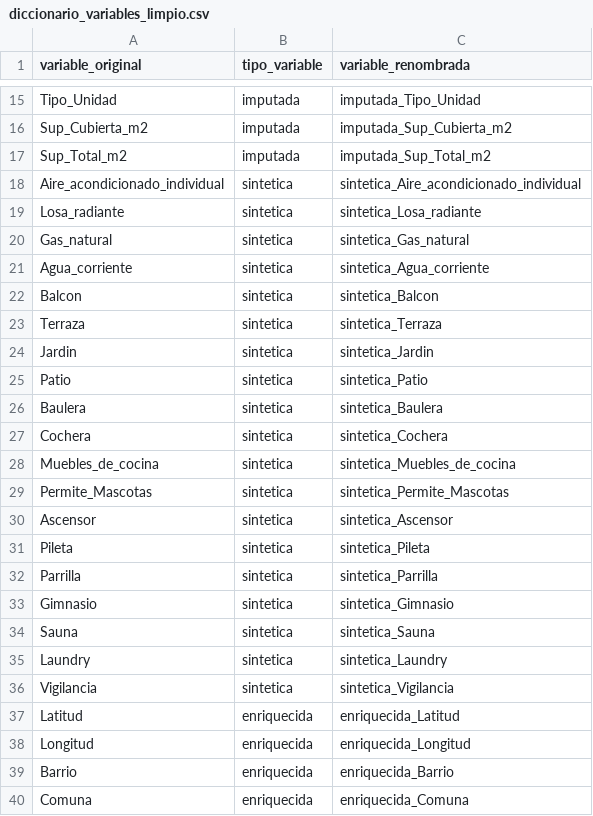
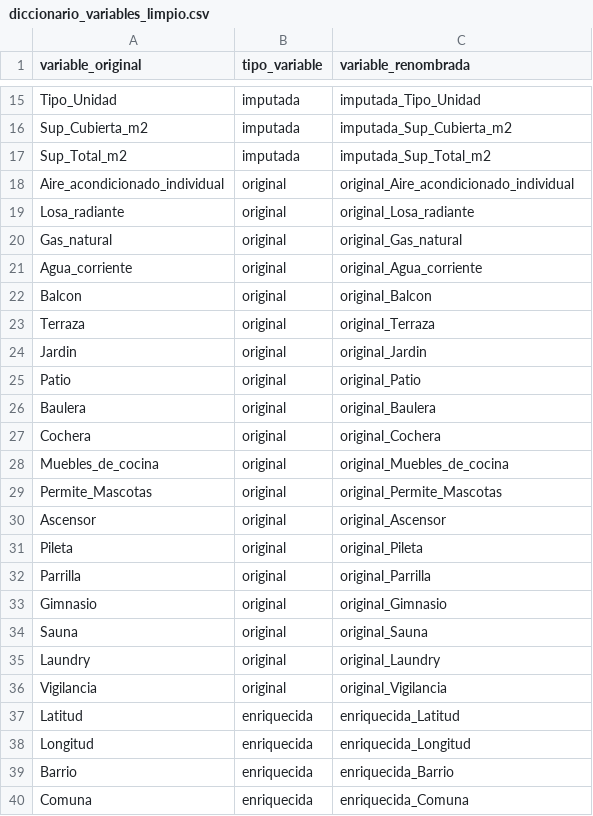
Before and after one commit to LBinello2004/TP_Analitica_Descriptiva_ITBA, a CSV file: diccionario_variables_limpio.csv, drawn as a sheet; only a part is shown, gaps mark what is left out.

```diff
--- a/diccionario_variables_limpio.csv
+++ b/diccionario_variables_limpio.csv
@@ -17,21 +17,21 @@ Sup_Cubierta_m2,imputada,imputada_Sup_Cubierta_m2
 Sup_Total_m2,imputada,imputada_Sup_Total_m2
-Aire_acondicionado_individual,sintetica,sintetica_Aire_acondicionado_individual
-Losa_radiante,sintetica,sintetica_Losa_radiante
-Gas_natural,sintetica,sintetica_Gas_natural
-Agua_corriente,sintetica,sintetica_Agua_corriente
-Balcon,sintetica,sintetica_Balcon
-Terraza,sintetica,sintetica_Terraza
-Jardin,sintetica,sintetica_Jardin
-Patio,sintetica,sintetica_Patio
-Baulera,sintetica,sintetica_Baulera
-Cochera,sintetica,sintetica_Cochera
-Muebles_de_cocina,sintetica,sintetica_Muebles_de_cocina
-Permite_Mascotas,sintetica,sintetica_Permite_Mascotas
-Ascensor,sintetica,sintetica_Ascensor
-Pileta,sintetica,sintetica_Pileta
-Parrilla,sintetica,sintetica_Parrilla
-Gimnasio,sintetica,sintetica_Gimnasio
-Sauna,sintetica,sintetica_Sauna
-Laundry,sintetica,sintetica_Laundry
-Vigilancia,sintetica,sintetica_Vigilancia
+Aire_acondicionado_individual,original,original_Aire_acondicionado_individual
+Losa_radiante,original,original_Losa_radiante
+Gas_natural,original,original_Gas_natural
+Agua_corriente,original,original_Agua_corriente
+Balcon,original,original_Balcon
+Terraza,original,original_Terraza
+Jardin,original,original_Jardin
+Patio,original,original_Patio
+Baulera,original,original_Baulera
+Cochera,original,original_Cochera
+Muebles_de_cocina,original,original_Muebles_de_cocina
+Permite_Mascotas,original,original_Permite_Mascotas
+Ascensor,original,original_Ascensor
+Pileta,original,original_Pileta
+Parrilla,original,original_Parrilla
+Gimnasio,original,original_Gimnasio
+Sauna,original,original_Sauna
+Laundry,original,original_Laundry
+Vigilancia,original,original_Vigilancia
 Latitud,enriquecida,enriquecida_Latitud
```
Also changed, not shown: 16 other files.
